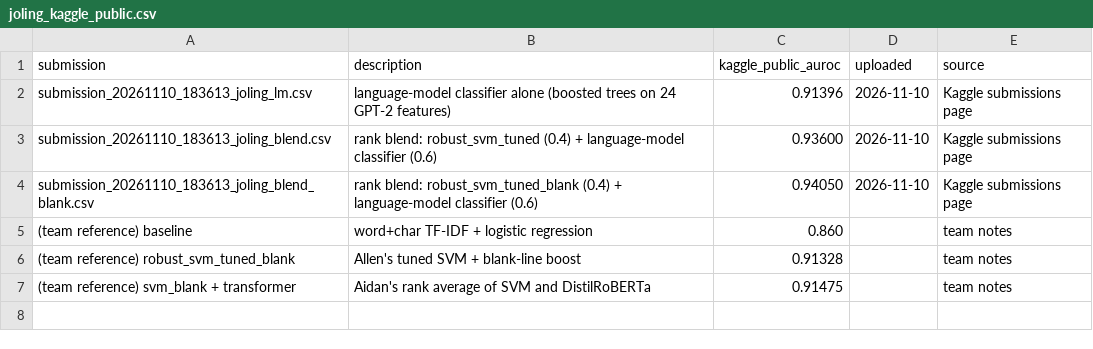
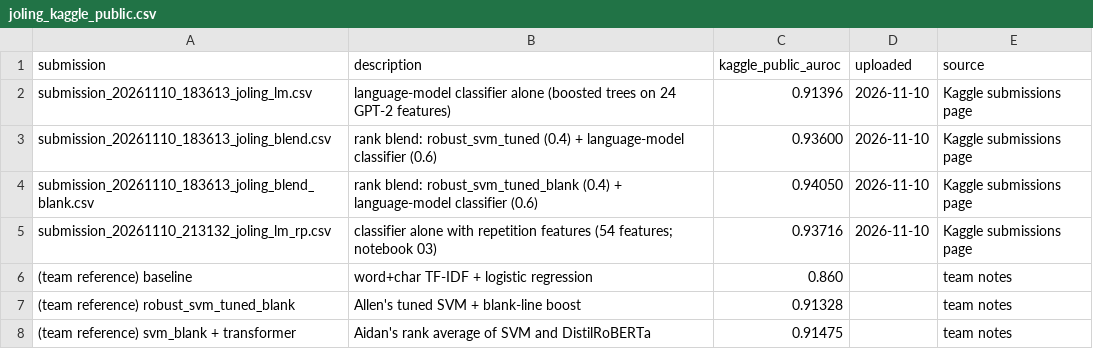
Before and after one commit to 2akc/CS5785_GroupProject, a CSV file: results/joling_kaggle_public.csv, drawn as a sheet.

```diff
--- a/results/joling_kaggle_public.csv
+++ b/results/joling_kaggle_public.csv
@@ -4,2 +4,3 @@ submission_20261110_183613_joling_blend.csv,rank blend: robust_svm_tuned (0.4) +
 submission_20261110_183613_joling_blend_blank.csv,rank blend: robust_svm_tuned_blank (0.4) + language-model classifier (0.6),0.94050,2026-11-10,Kaggle submissions page
+submission_20261110_213132_joling_lm_rp.csv,classifier alone with repetition features (54 features; notebook 03),0.93716,2026-11-10,Kaggle submissions page
 (team reference) baseline,word+char TF-IDF + logistic regression,0.860,,team notes
```
Also changed, not shown: 2 other files.
